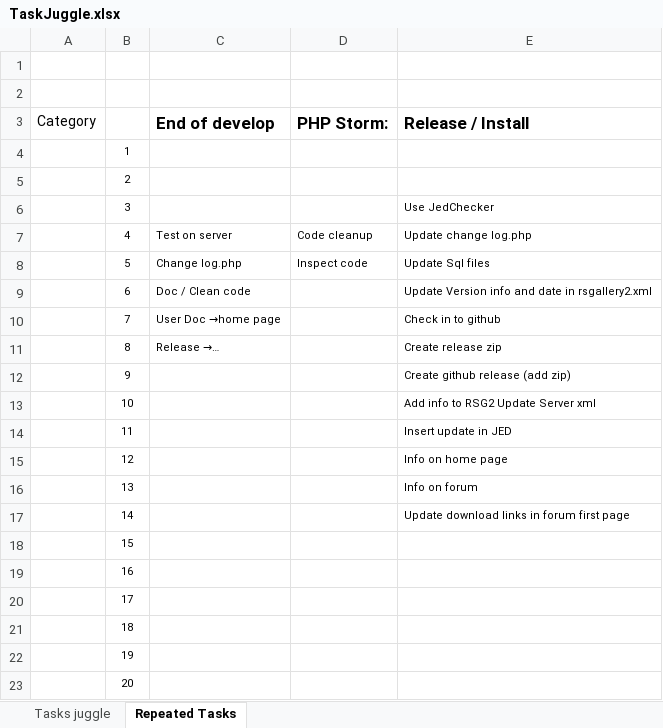
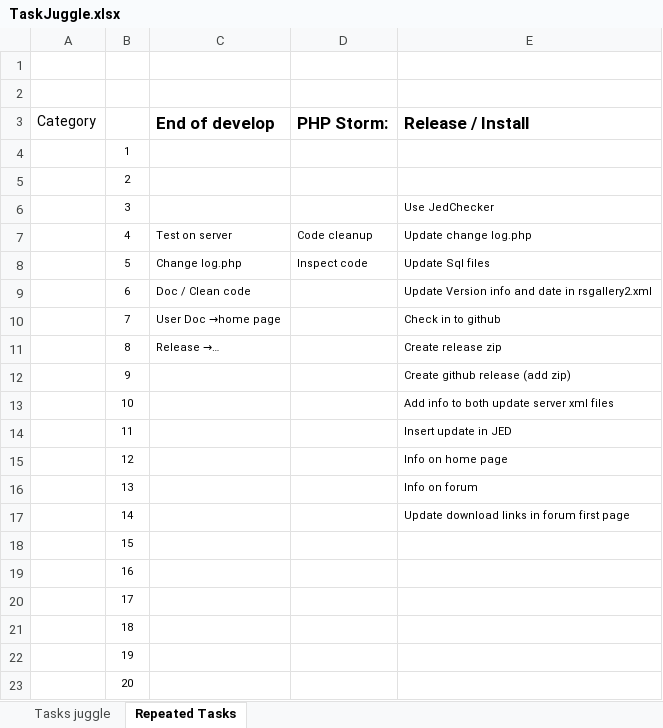
Before and after one commit to RSGallery2/RSGallery2_Project, an Excel workbook: .tasks/TaskJuggle.xlsx, sheet Repeated Tasks, drawn as a sheet; values as stored, in another font and other column widths than the file's, no borders; the diff names each change by its address in the sheet, - before the commit and + after, or states it on an @@ line.

```diff
--- a/.tasks/TaskJuggle.xlsx (sheet Repeated Tasks)
+++ b/.tasks/TaskJuggle.xlsx (sheet Repeated Tasks)
-E13 (Release / Install): Add info to RSG2 Update Server xml
+E13 (Release / Install): Add info to both update server xml files
```
Also changed, not shown: sheet Tasks juggle.
